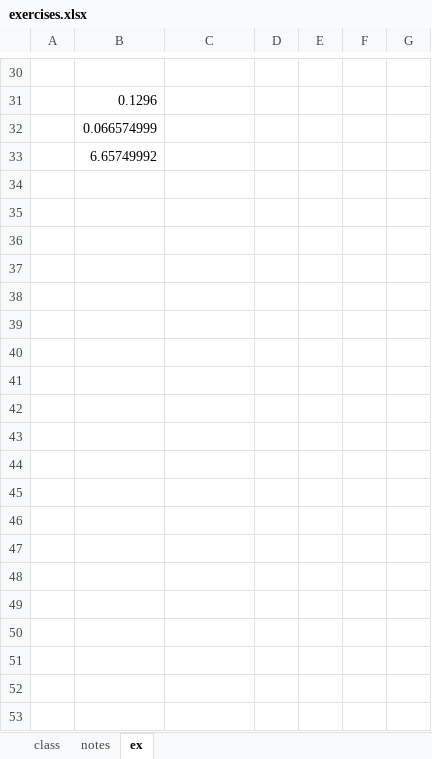
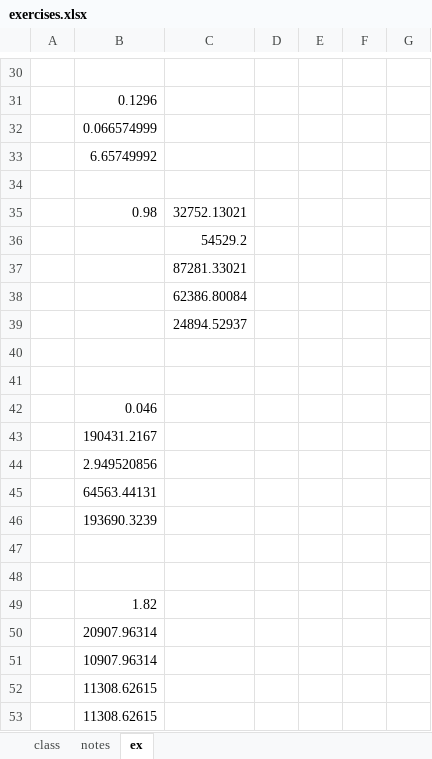
Before and after one commit to the-other-mariana/pm, an Excel workbook: PM2/econ/week2/exercises.xlsx, sheet ex, drawn as a sheet; only a part is shown, gaps mark what is left out; values as stored, in another font and other column widths than the file's, no borders; the diff covers the shown part only; the diff names each change by its address in the sheet, - before the commit and + after, or states it on an @@ line.

```diff
--- a/PM2/econ/week2/exercises.xlsx (sheet ex)
+++ b/PM2/econ/week2/exercises.xlsx (sheet ex)
+row 34: (empty)
+row 35:  | 0.98 | 32752.13021
+row 36:  |  | 54529.2
+row 37:  |  | 87281.33021
+row 38:  |  | 62386.80084
+row 39:  |  | 24894.52937
+row 40: (empty)
+row 41: (empty)
+row 42:  | 0.046
+row 43:  | 190431.2167
+row 44:  | 2.949520856
+row 45:  | 64563.44131
+row 46:  | 193690.3239
+row 47: (empty)
+row 48: (empty)
+row 49:  | 1.82
+row 50:  | 20907.96314
+row 51:  | 10907.96314
+row 52:  | 11308.62615
+row 53:  | 11308.62615
```
Also changed, not shown: 11 added rows elsewhere in this sheet, 10 other files.
